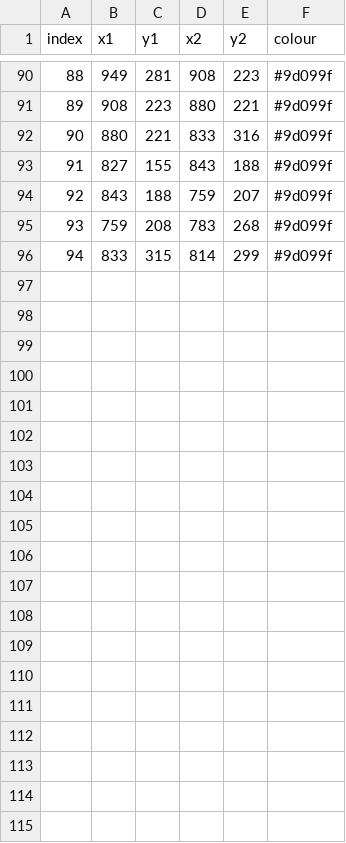
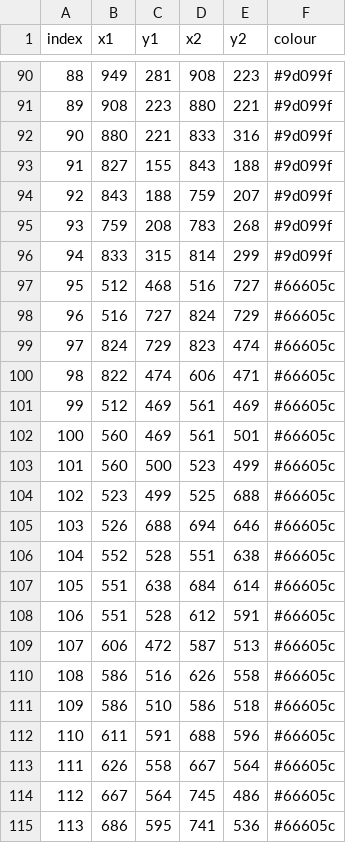
Before and after one commit to sleepingsquirrel/Sprogue64, a CSV file: map.csv, drawn as a sheet; only a part is shown, gaps mark what is left out; the diff covers the shown part only.

Commit message:
NEW MAP +

```diff
--- a/map.csv
+++ b/map.csv
@@ -96 +96,20 @@ index,x1,y1,x2,y2,colour
 94,833,315,814,299,#9d099f
+95,512,468,516,727,#66605c
+96,516,727,824,729,#66605c
+97,824,729,823,474,#66605c
+98,822,474,606,471,#66605c
+99,512,469,561,469,#66605c
+100,560,469,561,501,#66605c
+101,560,500,523,499,#66605c
+102,523,499,525,688,#66605c
+103,526,688,694,646,#66605c
+104,552,528,551,638,#66605c
+105,551,638,684,614,#66605c
+106,551,528,612,591,#66605c
+107,606,472,587,513,#66605c
+108,586,516,626,558,#66605c
+109,586,510,586,518,#66605c
+110,611,591,688,596,#66605c
+111,626,558,667,564,#66605c
+112,667,564,745,486,#66605c
+113,686,595,741,536,#66605c
```
Also changed, not shown: 14 added rows elsewhere in this file.
